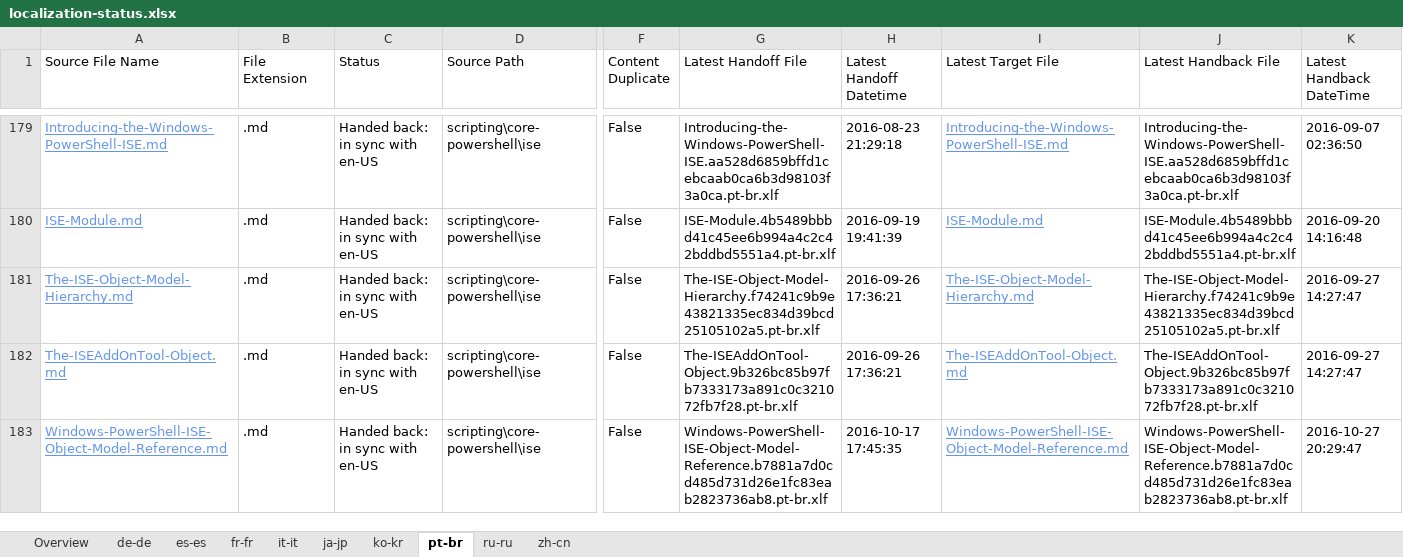
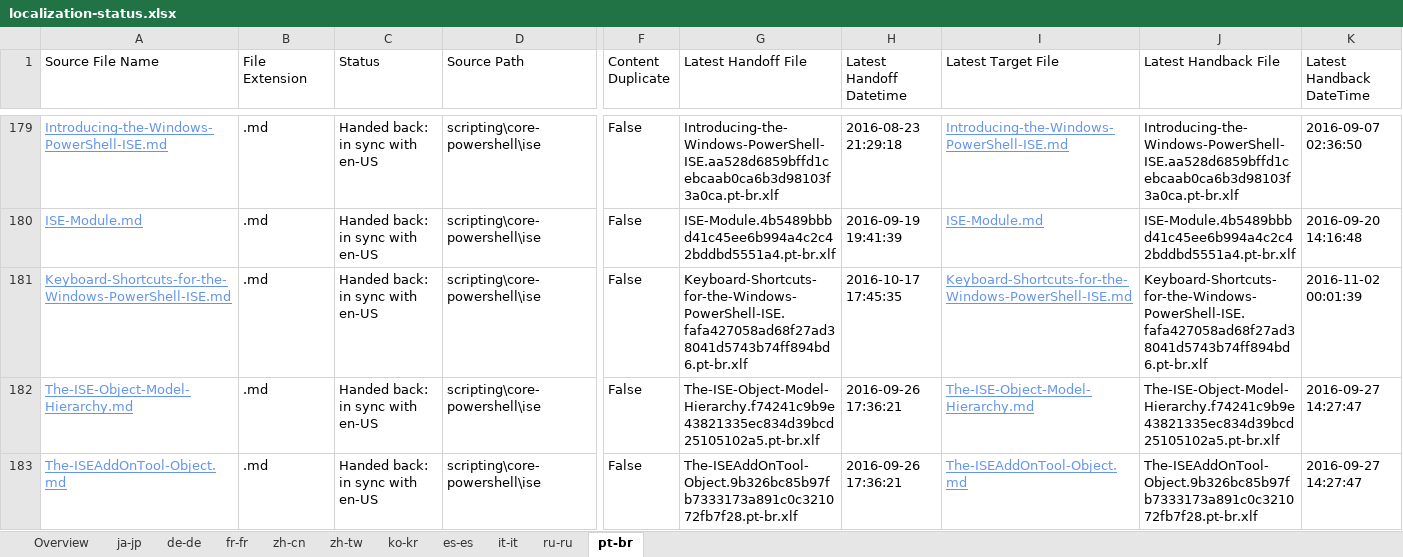
Before and after one commit to SonjaSaltzman/powerShell-Docs.handback, an Excel workbook: ol-handback/PowerShell/powerShell-Docs/live/localization-status.xlsx, sheet pt-br, drawn as a sheet; only a part is shown, gaps mark what is left out; the shorter side is filled out with more unchanged rows; values as stored, in another font and other column widths than the file's, no borders; table styles not drawn; rows hold the shown columns only; the diff covers the shown part only; the diff names each change by its address in the sheet, - before the commit and + after, or states it on an @@ line.

```diff
--- a/ol-handback/PowerShell/powerShell-Docs/live/localization-status.xlsx (sheet pt-br)
+++ b/ol-handback/PowerShell/powerShell-Docs/live/localization-status.xlsx (sheet pt-br)
+sheet tab: zh-tw
@@ sheet tab order changed: Overview | ja-jp | de-de | fr-fr | zh-cn | zh-tw | ko-kr | es-es | it-it | ru-ru | pt-br @@
+row 181: Keyboard-Shortcuts-for-the-Windows-PowerShell-ISE.md | .md | Handed back: in sync with en-US | scripting\core-powershell\ise | False | Keyboard-Shortcuts-for-the-Windows-PowerShell-ISE.fafa427058ad68f27ad38041d5743b74ff894bd6.pt-br.xlf | 2016-10-17 17:45:35 | Keyboard-Shortcuts-for-the-Windows-PowerShell-ISE.md | Keyboard-Shortcuts-for-the-Windows-PowerShell-ISE.fafa427058ad68f27ad38041d5743b74ff894bd6.pt-br.xlf | 2016-11-02 00:01:39
```
Also changed, not shown: 1 added row and 2 removed rows elsewhere in this sheet, sheet Overview, sheet it-it, sheet zh-cn, sheet de-de, sheet fr-fr, sheet es-es, 3 more sheets, ol-handback/PowerShell/powerShell-Docs/live/handback-status.xlsx.
